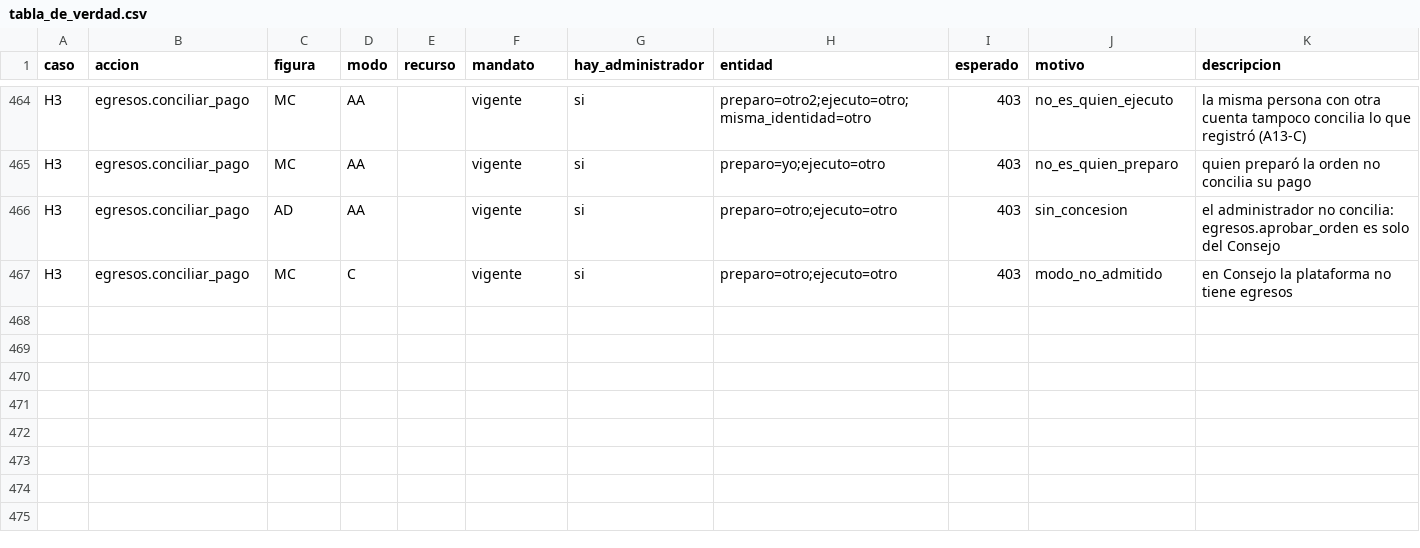
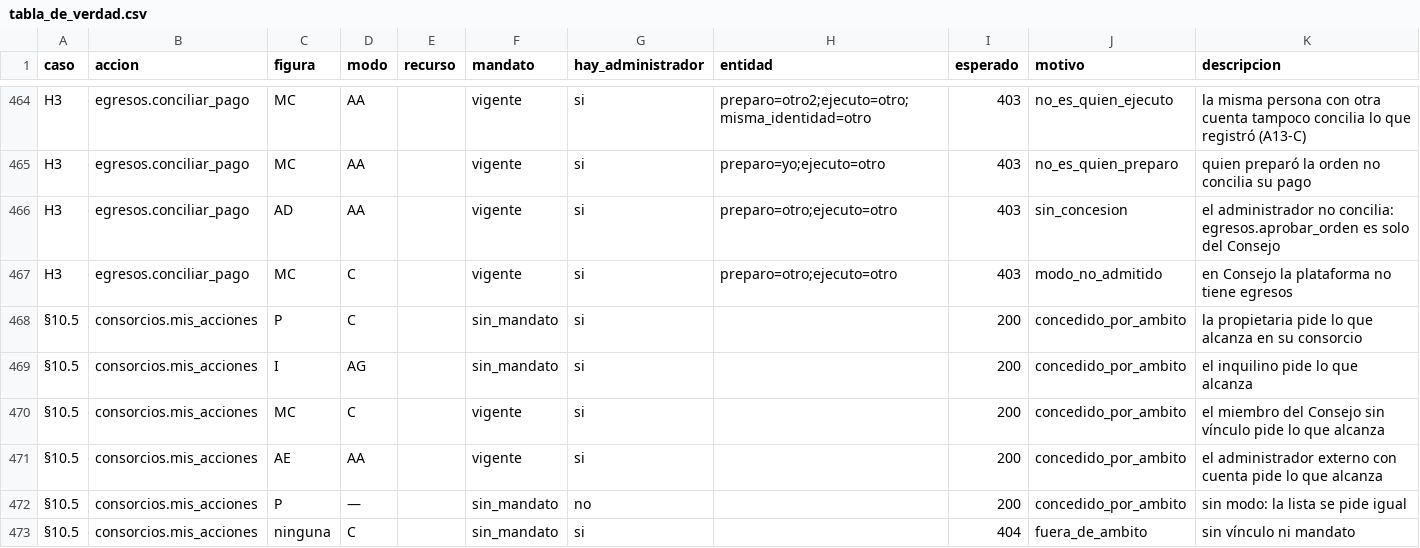
Before and after one commit to Githolan/cem-aplicacion, a CSV file: contratos/cem_contracts/politicas_datos/tabla_de_verdad.csv, drawn as a sheet; only a part is shown, gaps mark what is left out; the diff names each change by its address in the sheet, - before the commit and + after, or states it on an @@ line.

```diff
--- a/contratos/cem_contracts/politicas_datos/tabla_de_verdad.csv
+++ b/contratos/cem_contracts/politicas_datos/tabla_de_verdad.csv
+row 468: §10.5 | consorcios.mis_acciones | P | C |  | sin_mandato | si |  | 200 | concedido_por_ambito | la propietaria pide lo que alcanza en su consorcio
+row 469: §10.5 | consorcios.mis_acciones | I | AG |  | sin_mandato | si |  | 200 | concedido_por_ambito | el inquilino pide lo que alcanza
+row 470: §10.5 | consorcios.mis_acciones | MC | C |  | vigente | si |  | 200 | concedido_por_ambito | el miembro del Consejo sin vínculo pide lo que alcanza
+row 471: §10.5 | consorcios.mis_acciones | AE | AA |  | vigente | si |  | 200 | concedido_por_ambito | el administrador externo con cuenta pide lo que alcanza
+row 472: §10.5 | consorcios.mis_acciones | P | — |  | sin_mandato | no |  | 200 | concedido_por_ambito | sin modo: la lista se pide igual
+row 473: §10.5 | consorcios.mis_acciones | ninguna | C |  | sin_mandato | si |  | 404 | fuera_de_ambito | sin vínculo ni mandato
```
Also changed, not shown: 14 other files.
